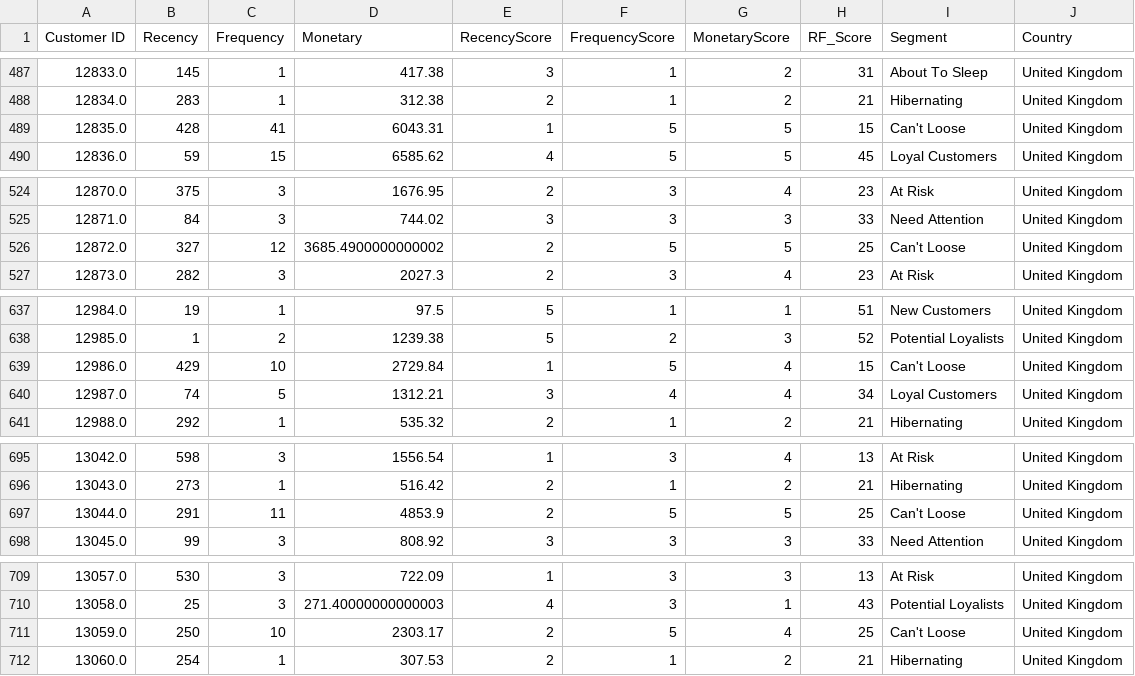
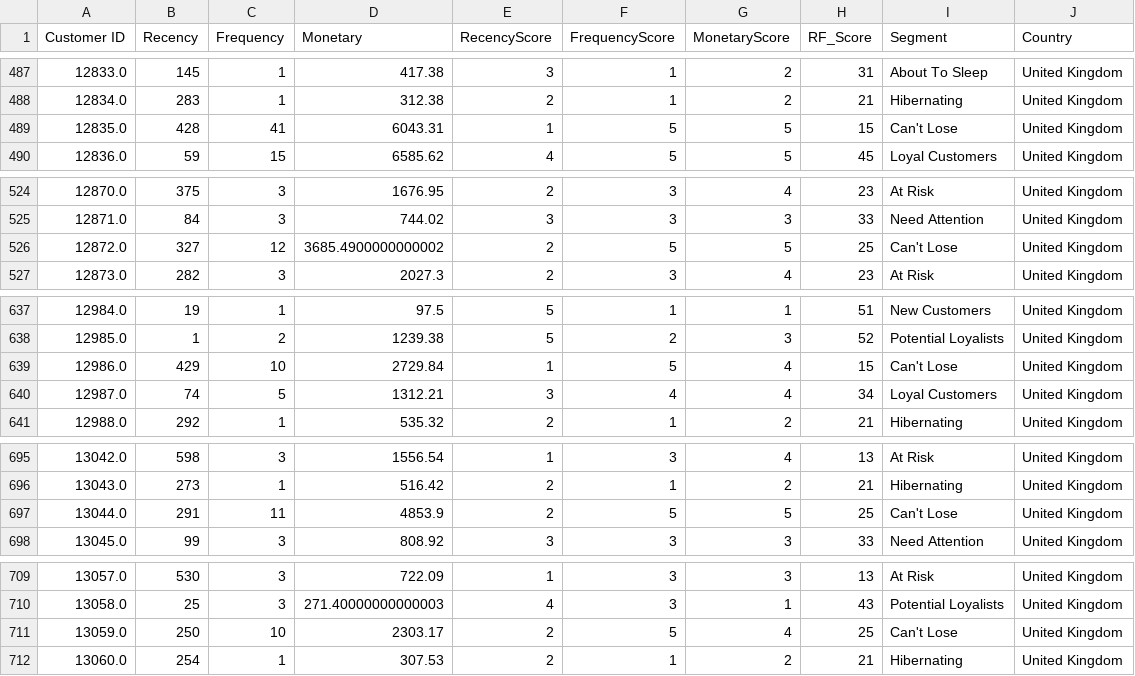
Before and after one commit to kenlyn270/II4012_RetailMind, a CSV file: backend/data/rfm_customer_table.csv, drawn as a sheet; only a part is shown, gaps mark what is left out; the diff covers the shown part only.

```diff
--- a/backend/data/rfm_customer_table.csv
+++ b/backend/data/rfm_customer_table.csv
@@ -488,3 +488,3 @@ Customer ID,Recency,Frequency,Monetary,RecencyScore,FrequencyScore,MonetaryScore
 12834.0,283,1,312.38,2,1,2,21,Hibernating,United Kingdom
-12835.0,428,41,6043.31,1,5,5,15,Can't Loose,United Kingdom
+12835.0,428,41,6043.31,1,5,5,15,Can't Lose,United Kingdom
 12836.0,59,15,6585.62,4,5,5,45,Loyal Customers,United Kingdom
@@ -525,3 +525,3 @@ Customer ID,Recency,Frequency,Monetary,RecencyScore,FrequencyScore,MonetaryScore
 12871.0,84,3,744.02,3,3,3,33,Need Attention,United Kingdom
-12872.0,327,12,3685.4900000000002,2,5,5,25,Can't Loose,United Kingdom
+12872.0,327,12,3685.4900000000002,2,5,5,25,Can't Lose,United Kingdom
 12873.0,282,3,2027.3,2,3,4,23,At Risk,United Kingdom
@@ -638,3 +638,3 @@ Customer ID,Recency,Frequency,Monetary,RecencyScore,FrequencyScore,MonetaryScore
 12985.0,1,2,1239.38,5,2,3,52,Potential Loyalists,United Kingdom
-12986.0,429,10,2729.84,1,5,4,15,Can't Loose,United Kingdom
+12986.0,429,10,2729.84,1,5,4,15,Can't Lose,United Kingdom
 12987.0,74,5,1312.21,3,4,4,34,Loyal Customers,United Kingdom
@@ -696,3 +696,3 @@ Customer ID,Recency,Frequency,Monetary,RecencyScore,FrequencyScore,MonetaryScore
 13043.0,273,1,516.42,2,1,2,21,Hibernating,United Kingdom
-13044.0,291,11,4853.9,2,5,5,25,Can't Loose,United Kingdom
+13044.0,291,11,4853.9,2,5,5,25,Can't Lose,United Kingdom
 13045.0,99,3,808.92,3,3,3,33,Need Attention,United Kingdom
@@ -710,3 +710,3 @@ Customer ID,Recency,Frequency,Monetary,RecencyScore,FrequencyScore,MonetaryScore
 13058.0,25,3,271.40000000000003,4,3,1,43,Potential Loyalists,United Kingdom
-13059.0,250,10,2303.17,2,5,4,25,Can't Loose,United Kingdom
+13059.0,250,10,2303.17,2,5,4,25,Can't Lose,United Kingdom
 13060.0,254,1,307.53,2,1,2,21,Hibernating,United Kingdom
```
Also changed, not shown: 66 edited cells elsewhere in this file, backend/data/enriched_customer_analytics.csv, 6 other files.
